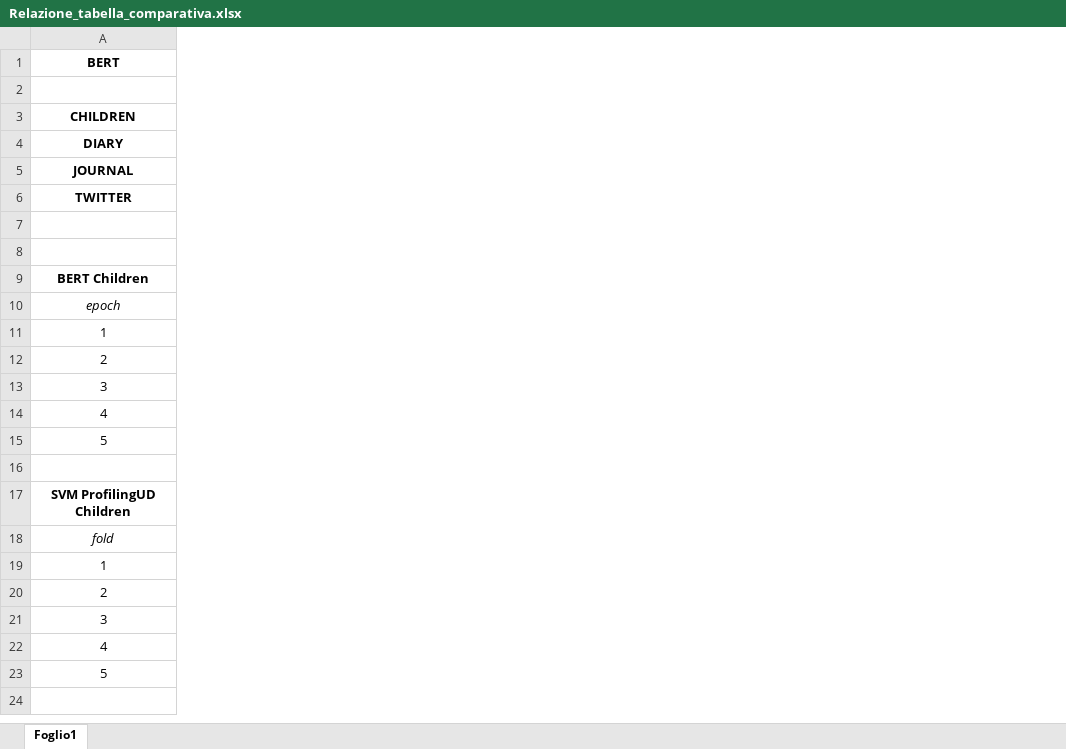
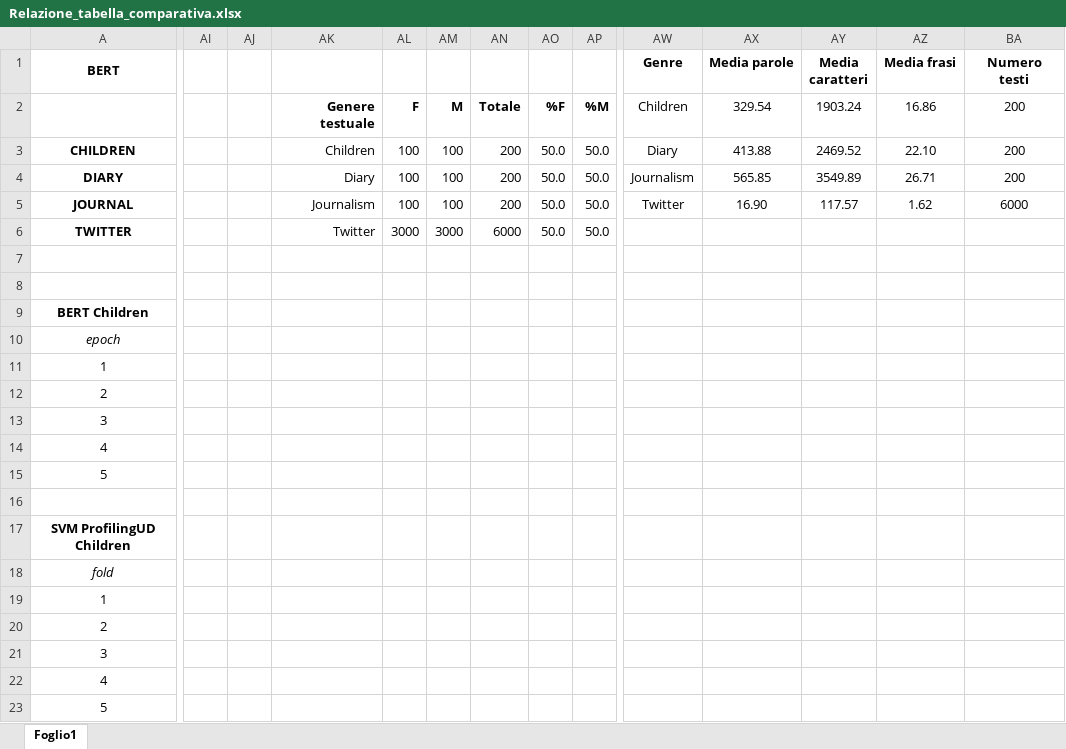
Before and after one commit to agnesecam/GxG_Camici, an Excel workbook: Relazione_tabella_comparativa.xlsx, sheet Foglio1, drawn as a sheet; only a part is shown, gaps mark what is left out; values as stored, in another font and other column widths than the file's, no borders; the diff covers the shown part only; the diff names each change by its address in the sheet, - before the commit and + after, or states it on an @@ line.

Commit message:
Analisi dataset

```diff
--- a/Relazione_tabella_comparativa.xlsx (sheet Foglio1)
+++ b/Relazione_tabella_comparativa.xlsx (sheet Foglio1)
+column AI, empty
+column AJ, empty
+column AK, rows 2-6: Genere testuale | Children | Diary | Journalism | Twitter
+column AL, rows 2-6: F | 100 | 100 | 100 | 3000
+column AM, rows 2-6: M | 100 | 100 | 100 | 3000
+column AN, rows 2-6: Totale | 200 | 200 | 200 | 6000
+column AO, rows 2-6: %F | 50.0 | 50.0 | 50.0 | 50.0
+column AP, rows 2-6: %M | 50.0 | 50.0 | 50.0 | 50.0
+column AW (Genre), rows 2-5: Children | Diary | Journalism | Twitter
+column AX (Media parole), rows 2-5: 329.54 | 413.88 | 565.85 | 16.90
+column AY (Media caratteri), rows 2-5: 1903.24 | 2469.52 | 3549.89 | 117.57
+column AZ (Media frasi), rows 2-5: 16.86 | 22.10 | 26.71 | 1.62
+column BA (Numero testi), rows 2-5: 200 | 200 | 200 | 6000
```
Also changed, not shown: 6 added columns elsewhere in this sheet, 10 other files.
